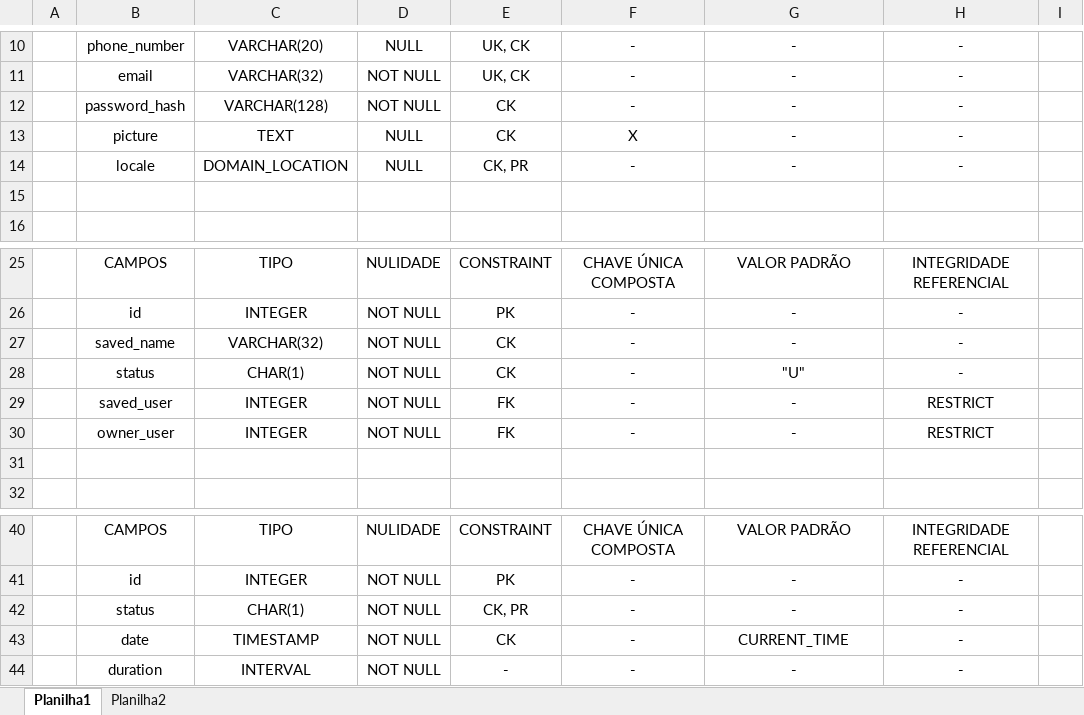
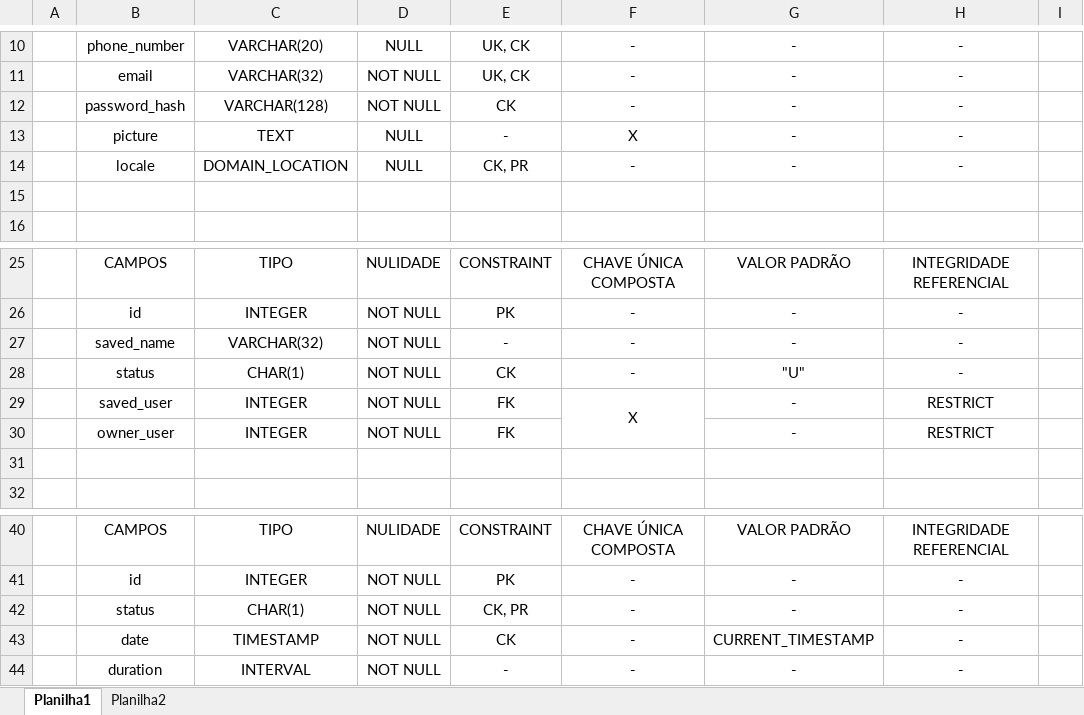
Before and after one commit to RaphaelFillipi/SysCall-BackEnd, an Excel workbook: SysCall-BackEnd/Documentações/Dicionario de Dados - SysCall.xlsx, sheet Planilha1, drawn as a sheet; only a part is shown, gaps mark what is left out; values as stored, in another font and other column widths than the file's, no borders; the diff names each change by its address in the sheet, - before the commit and + after, or states it on an @@ line.

```diff
--- a/SysCall-BackEnd/Documentações/Dicionario de Dados - SysCall.xlsx (sheet Planilha1)
+++ b/SysCall-BackEnd/Documentações/Dicionario de Dados - SysCall.xlsx (sheet Planilha1)
-E13: CK
+E13: -
-E27: CK
+E27: -
-F29: -
+F29: X
+F29:F30 merged
-F30: -
+F30: (empty)
-G43: CURRENT_TIME
+G43: CURRENT_TIMESTAMP
```
Also changed, not shown: SysCall-BackEnd/Documentações/Instancias - SysCall.xlsx, SysCall-BackEnd/Documentações/Permissoes - SysCall.xlsx, 6 other files.
